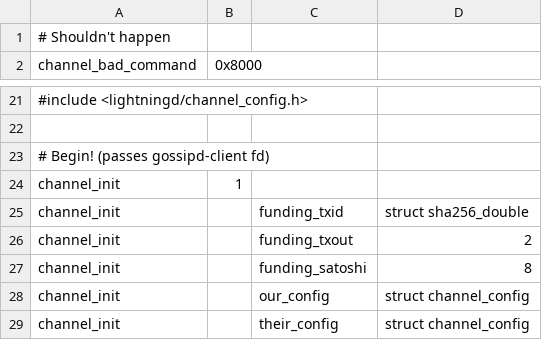
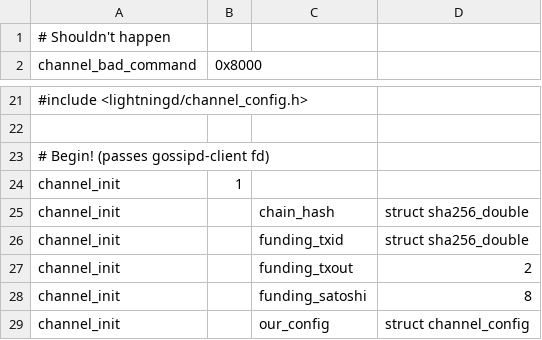
Before and after one commit to ElementsProject/lightning, a CSV file: lightningd/channel/channel_wire.csv, drawn as a sheet; only a part is shown, gaps mark what is left out; the shorter side is filled out with more unchanged rows; the diff names each change by its address in the sheet, - before the commit and + after, or states it on an @@ line.

Commit message:
channeld: hand in chain_hash.
This will be needed for gossip messages.

Signed-off-by: Rusty Russell <rusty@rustcorp.com.au>

```diff
--- a/lightningd/channel/channel_wire.csv
+++ b/lightningd/channel/channel_wire.csv
+row 25: channel_init |  | chain_hash | struct sha256_double
```
Also changed, not shown: 2 other files.
